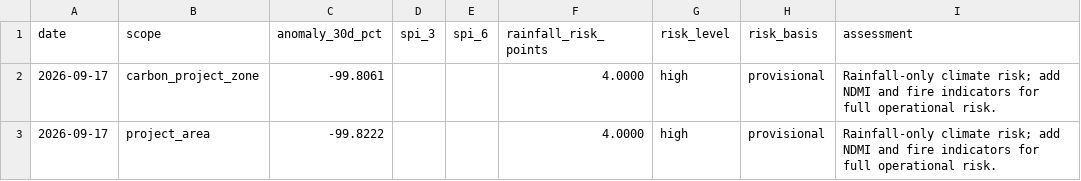
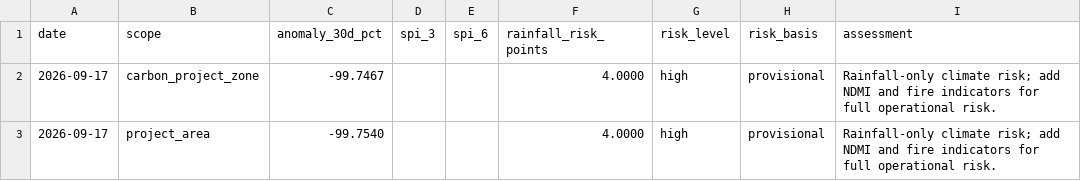
Before and after one commit to datoeltoel/serpro-climate-carbon-monitoring, a CSV file: data/processed/climate/risk/climate_risk.csv, drawn as a sheet.

```diff
--- a/data/processed/climate/risk/climate_risk.csv
+++ b/data/processed/climate/risk/climate_risk.csv
@@ -1,3 +1,3 @@
 date,scope,anomaly_30d_pct,spi_3,spi_6,rainfall_risk_points,risk_level,risk_basis,assessment
-2026-09-17,carbon_project_zone,-99.8061,,,4.0000,high,provisional,Rainfall-only climate risk; add NDMI and fire indicators for full operational risk.
-2026-09-17,project_area,-99.8222,,,4.0000,high,provisional,Rainfall-only climate risk; add NDMI and fire indicators for full operational risk.
+2026-09-17,carbon_project_zone,-99.7467,,,4.0000,high,provisional,Rainfall-only climate risk; add NDMI and fire indicators for full operational risk.
+2026-09-17,project_area,-99.7540,,,4.0000,high,provisional,Rainfall-only climate risk; add NDMI and fire indicators for full operational risk.
```
